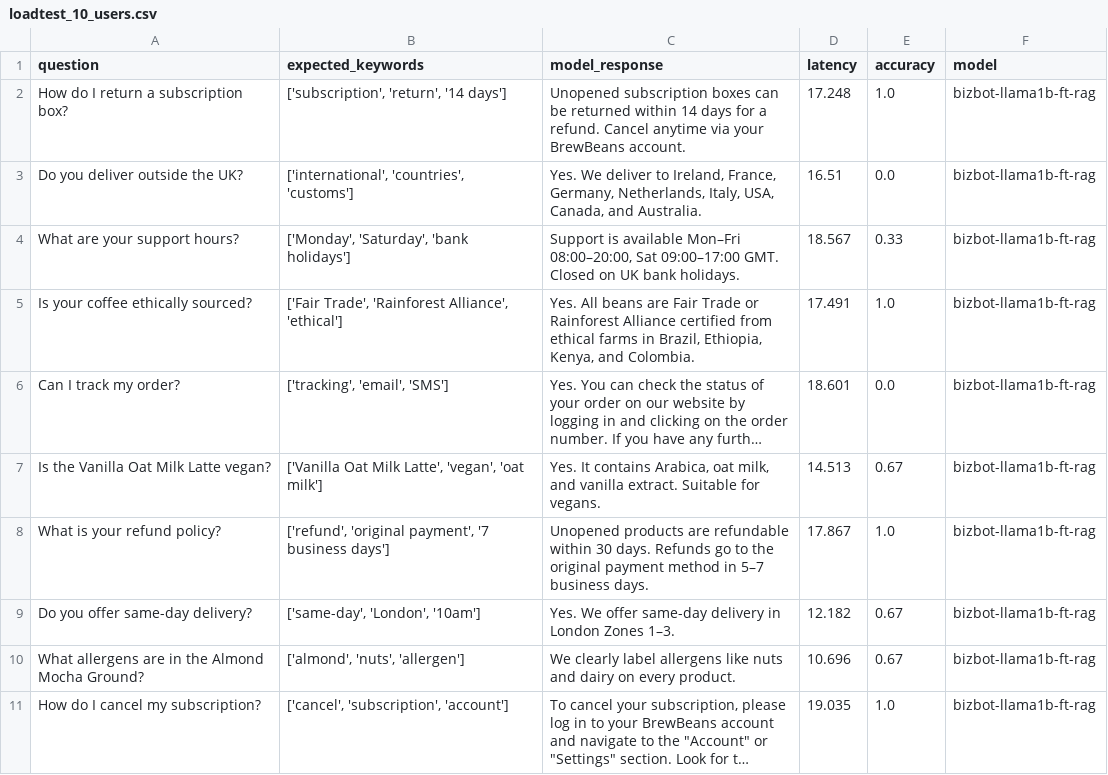
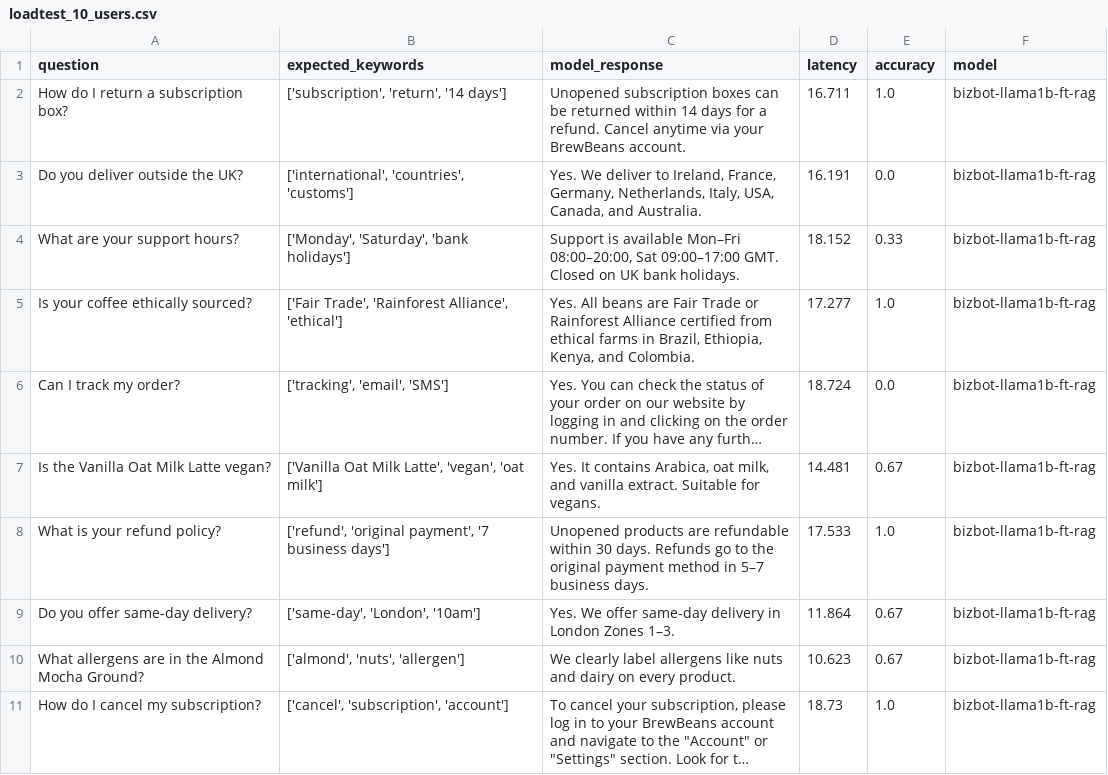
Before and after one commit to daveherts/bizbot, a CSV file: bizbotapp/benchmark2/results/load_test/loadtest_10_users.csv, drawn as a sheet; long unchanged cells end in …; the diff names each change by its address in the sheet, - before the commit and + after, or states it on an @@ line.

Commit message:
Benchmarking tweeks

```diff
--- a/bizbotapp/benchmark2/results/load_test/loadtest_10_users.csv
+++ b/bizbotapp/benchmark2/results/load_test/loadtest_10_users.csv
-D2 (latency): 17.248
+D2 (latency): 16.711
-D3 (latency): 16.51
+D3 (latency): 16.191
-D4 (latency): 18.567
+D4 (latency): 18.152
-D5 (latency): 17.491
+D5 (latency): 17.277
-D6 (latency): 18.601
+D6 (latency): 18.724
-D7 (latency): 14.513
+D7 (latency): 14.481
-D8 (latency): 17.867
+D8 (latency): 17.533
-D9 (latency): 12.182
+D9 (latency): 11.864
-D10 (latency): 10.696
+D10 (latency): 10.623
-D11 (latency): 19.035
+D11 (latency): 18.73
```
Also changed, not shown: 5 other files.
